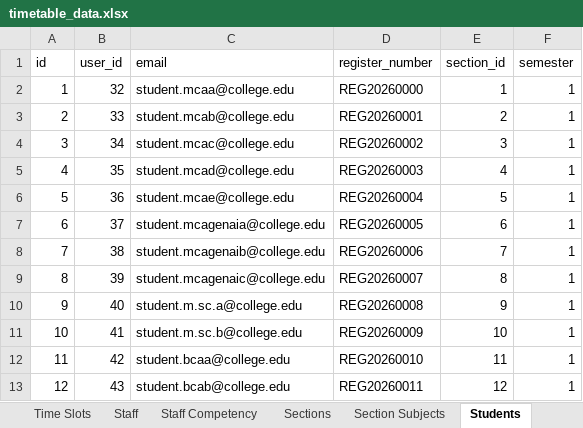
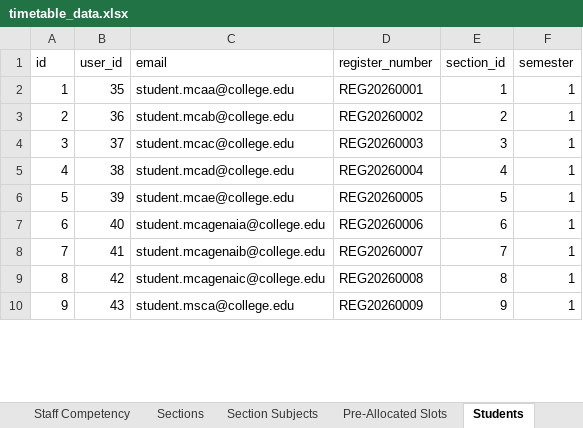
Before and after one commit to SugumaranJ-2022/srm-timetable, an Excel workbook: timetable_data.xlsx, sheet Students, drawn as a sheet; only a part is shown; values as stored, in another font and other column widths than the file's, no borders; removed rows and columns are numbered as before the commit, all else as after; the diff covers the shown part only; the diff names each change by its address in the sheet, - before the commit and + after, or states it on an @@ line.

```diff
--- a/timetable_data.xlsx (sheet Students)
+++ b/timetable_data.xlsx (sheet Students)
+sheet tab: Pre-Allocated Slots
-row 2: 1 | 32 | student.mcaa@college.edu | REG20260000 | 1 | 1
-row 3: 2 | 33 | student.mcab@college.edu | REG20260001 | 2 | 1
-row 4: 3 | 34 | student.mcac@college.edu | REG20260002 | 3 | 1
@@ column A (id) renumbered between rows 2 and 14 @@
-C2 (email): student.mcad@college.edu
+C2 (email): student.mcaa@college.edu
-D2 (register_number): REG20260003
+D2 (register_number): REG20260001
-E2 (section_id): 4
+E2 (section_id): 1
-C3 (email): student.mcae@college.edu
+C3 (email): student.mcab@college.edu
-D3 (register_number): REG20260004
+D3 (register_number): REG20260002
-E3 (section_id): 5
+E3 (section_id): 2
-C4 (email): student.mcagenaia@college.edu
+C4 (email): student.mcac@college.edu
-D4 (register_number): REG20260005
+D4 (register_number): REG20260003
-E4 (section_id): 6
+E4 (section_id): 3
-C5 (email): student.mcagenaib@college.edu
+C5 (email): student.mcad@college.edu
-D5 (register_number): REG20260006
+D5 (register_number): REG20260004
-E5 (section_id): 7
+E5 (section_id): 4
-C6 (email): student.mcagenaic@college.edu
+C6 (email): student.mcae@college.edu
-D6 (register_number): REG20260007
+D6 (register_number): REG20260005
-E6 (section_id): 8
+E6 (section_id): 5
-C7 (email): student.m.sc.a@college.edu
+C7 (email): student.mcagenaia@college.edu
-D7 (register_number): REG20260008
+D7 (register_number): REG20260006
-E7 (section_id): 9
+E7 (section_id): 6
-C8 (email): student.m.sc.b@college.edu
+C8 (email): student.mcagenaib@college.edu
-D8 (register_number): REG20260009
+D8 (register_number): REG20260007
-E8 (section_id): 10
+E8 (section_id): 7
-C9 (email): student.bcaa@college.edu
+C9 (email): student.mcagenaic@college.edu
-D9 (register_number): REG20260010
+D9 (register_number): REG20260008
-E9 (section_id): 11
+E9 (section_id): 8
-C10 (email): student.bcab@college.edu
+C10 (email): student.msca@college.edu
-D10 (register_number): REG20260011
+D10 (register_number): REG20260009
-E10 (section_id): 12
+E10 (section_id): 9
```
Also changed, not shown: 3 added rows and 12 edited cells elsewhere in this sheet, sheet Section Subjects, sheet Staff, sheet Staff Competency, sheet Time Slots, sheet Subjects, sheet Departments, 30 other files.
